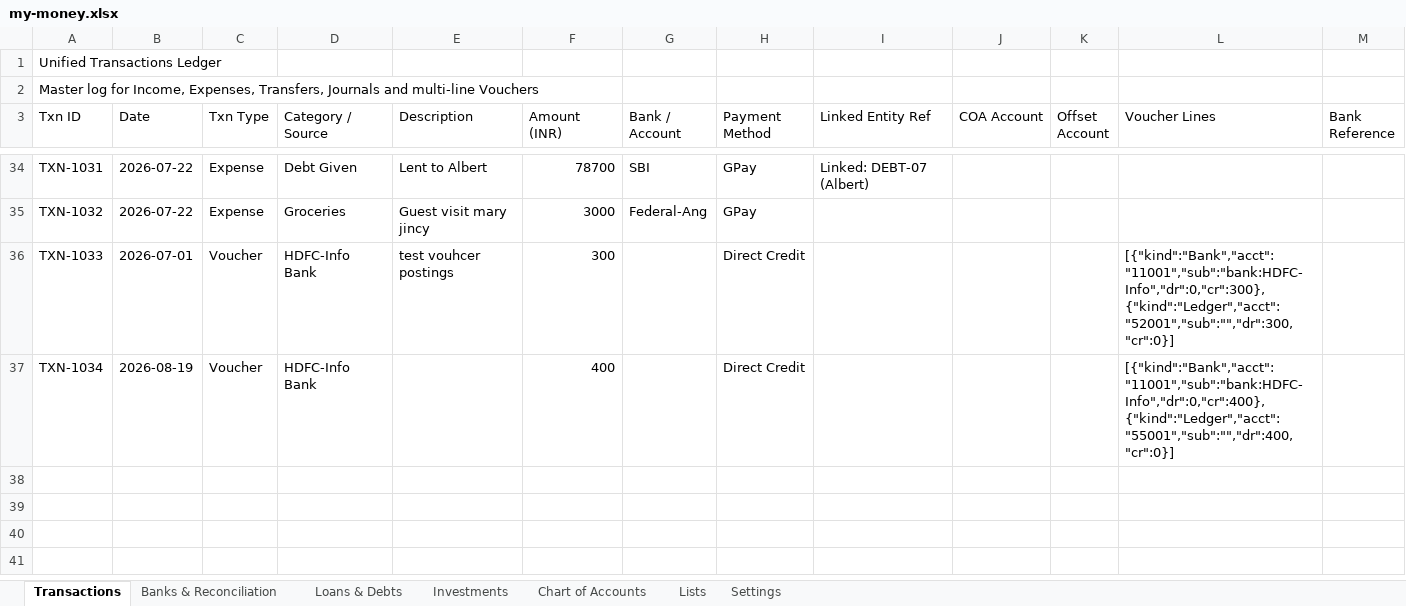
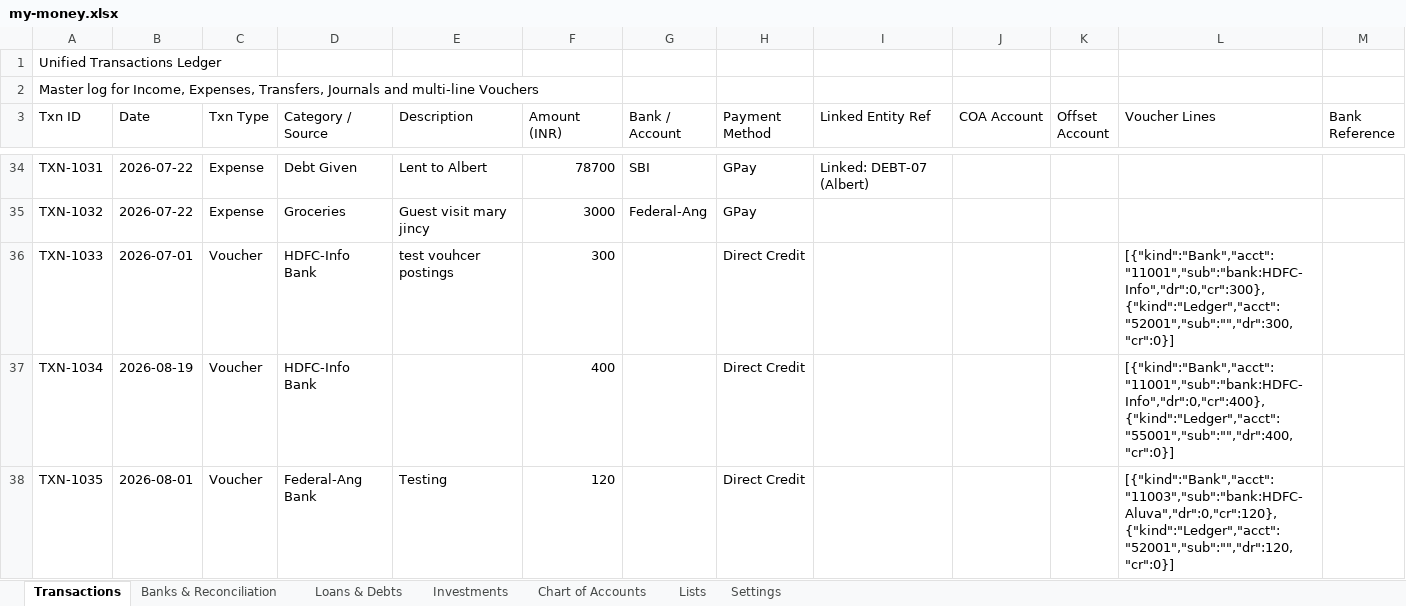
Before and after one commit to SanjoPoly/MyLedger, an Excel workbook: my-money.xlsx, sheet Transactions, drawn as a sheet; only a part is shown, gaps mark what is left out; values as stored, in another font and other column widths than the file's, no borders; the diff names each change by its address in the sheet, - before the commit and + after, or states it on an @@ line.

Commit message:
Ledgr: update my-money.xlsx (2026-08-19T23:33:25.035Z)

```diff
--- a/my-money.xlsx (sheet Transactions)
+++ b/my-money.xlsx (sheet Transactions)
+row 38: TXN-1035 | 2026-08-01 | Voucher | Federal-Ang Bank | Testing | 120 |  | Direct Credit |  |  |  | [{"kind":"Bank","acct":"11003","sub":"bank:HDFC- Aluva","dr":0,"cr":120},{"kind":"Ledger","acct":"52001","sub":"","dr":120,"cr":0}]
```
Also changed, not shown: sheet Banks & Reconciliation.
